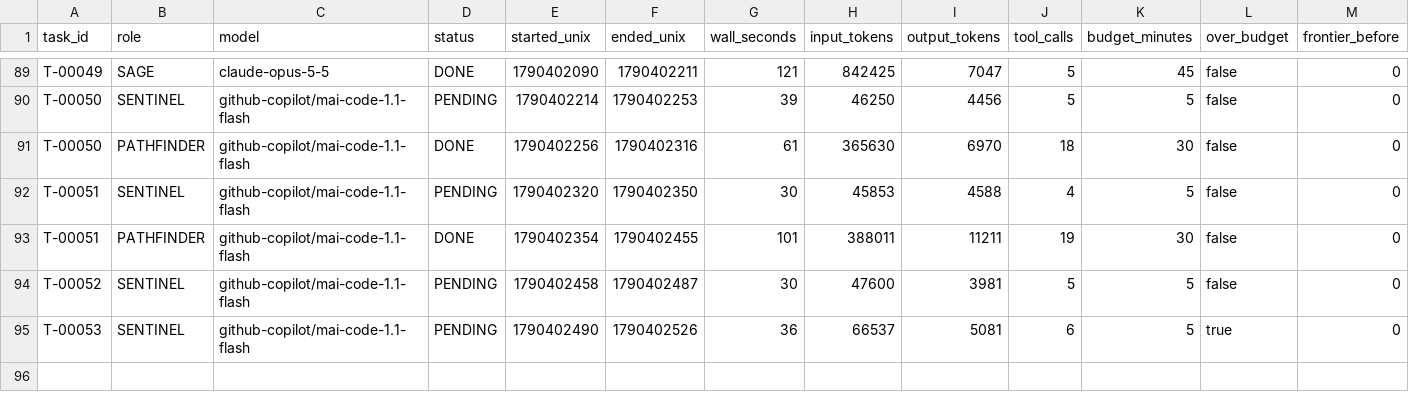
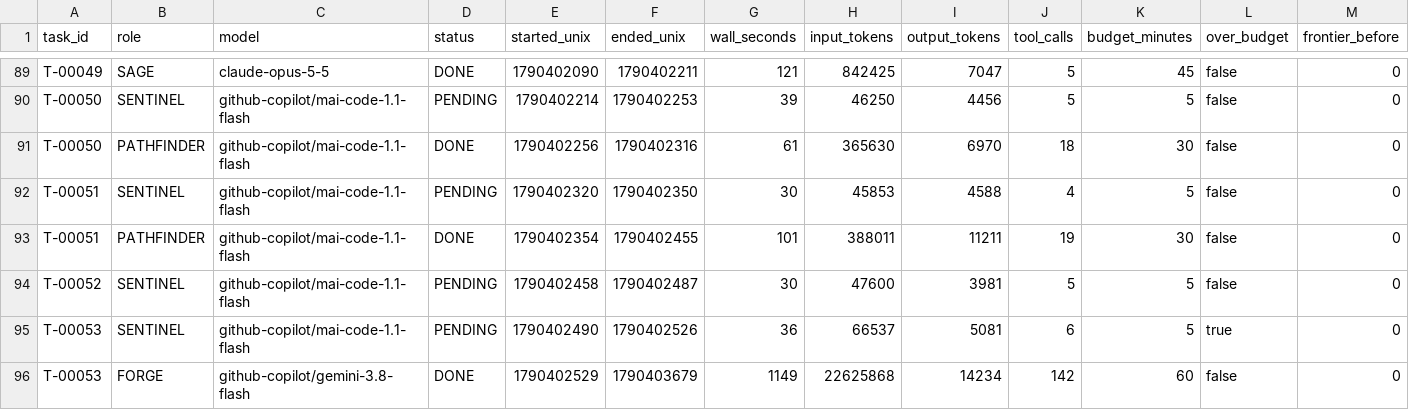
Before and after one commit to 4SAnalyticsnModelling/ecosys-modernization, a CSV file: .agent/metrics.csv, drawn as a sheet; only a part is shown, gaps mark what is left out; rows hold the shown columns only; the diff names each change by its address in the sheet, - before the commit and + after, or states it on an @@ line.

Commit message:
swarm: T-00053 DONE COLLECTED
Automated cycle commit by swarm_wrapper.py (decision D8). 37 path(s).
Withheld pending SAGE approval: ecosys-ng/src/soil/chemistry/snow_initialization.zig

```diff
--- a/.agent/metrics.csv
+++ b/.agent/metrics.csv
+row 96: T-00053 | FORGE | github-copilot/gemini-3.8-flash | DONE | 1790402529 | 1790403679 | 1149 | 22625868 | 14234 | 142 | 60 | false | 0
```
Also changed, not shown: 36 other files.
